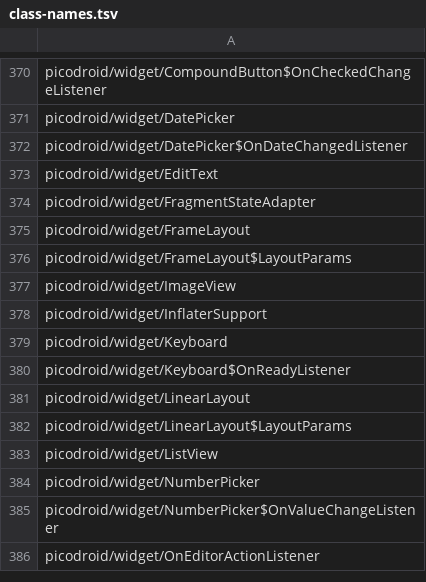
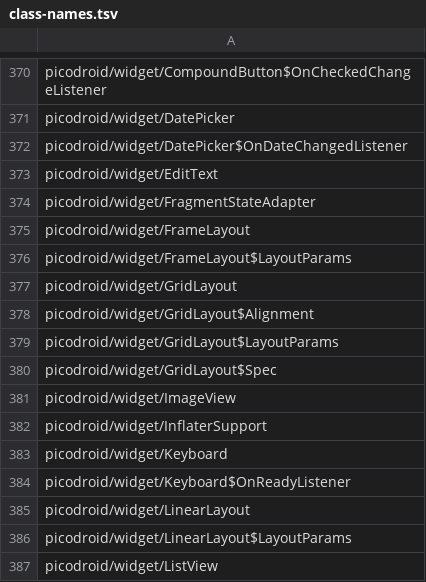
Before and after one commit to shivrajora/picodroid-rs, a TSV file: sdk/class-names.tsv, drawn as a sheet; only a part is shown, gaps mark what is left out; the shorter side is filled out with more unchanged rows; the diff names each change by its address in the sheet, - before the commit and + after, or states it on an @@ line.

```diff
--- a/sdk/class-names.tsv
+++ b/sdk/class-names.tsv
+row 377: picodroid/widget/GridLayout
+row 378: picodroid/widget/GridLayout$Alignment
+row 379: picodroid/widget/GridLayout$LayoutParams
+row 380: picodroid/widget/GridLayout$Spec
```
Also changed, not shown: sdk/member-names.tsv, 13 other files.
